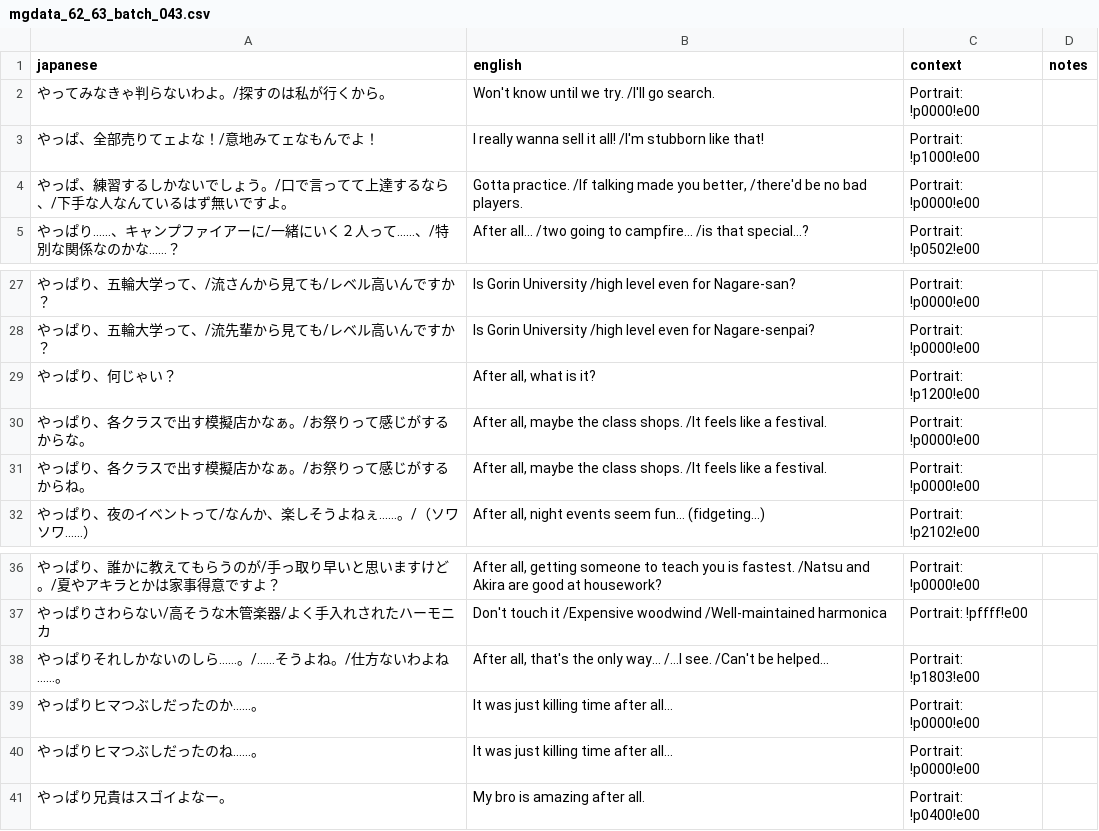
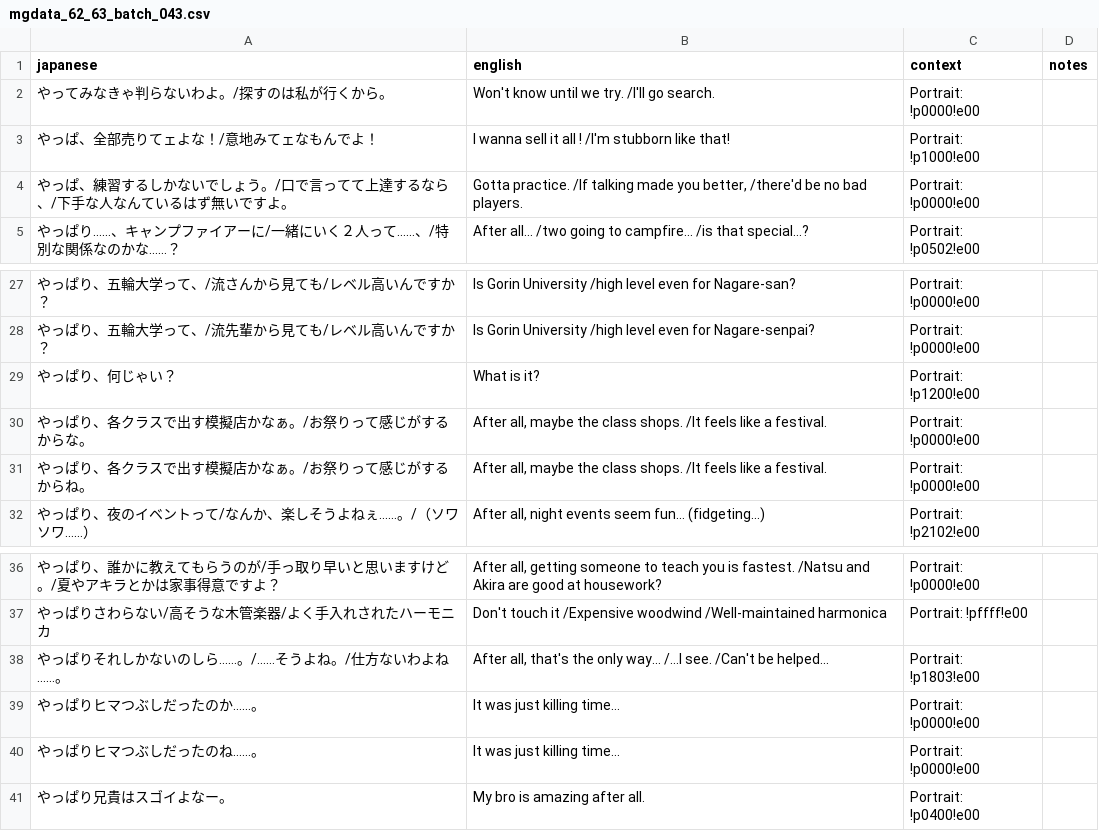
Before and after one commit to billymonks/nekketsu-nikki-eng, a CSV file: translations/mgdata_62_63_batches/mgdata_62_63_batch_043.csv, drawn as a sheet; only a part is shown, gaps mark what is left out.

```diff
--- a/translations/mgdata_62_63_batches/mgdata_62_63_batch_043.csv
+++ b/translations/mgdata_62_63_batches/mgdata_62_63_batch_043.csv
@@ -2,3 +2,3 @@
 "やってみなきゃ判らないわよ。/探すのは私が行くから。","Won't know until we try.  /I'll go search.","Portrait: !p0000!e00",""
-"やっぱ、全部売りてェよな！/意地みてェなもんでよ！","I really wanna sell it all! /I'm stubborn like that!","Portrait: !p1000!e00",""
+"やっぱ、全部売りてェよな！/意地みてェなもんでよ！","I wanna sell it all ! /I'm stubborn like that!","Portrait: !p1000!e00",""
 "やっぱ、練習するしかないでしょう。/口で言ってて上達するなら、/下手な人なんているはず無いですよ。","Gotta practice. /If talking made you better,  /there'd be no bad players.","Portrait: !p0000!e00",""
@@ -28,3 +28,3 @@
 "やっぱり、五輪大学って、/流先輩から見ても/レベル高いんですか？","Is Gorin University /high level even for Nagare-senpai?","Portrait: !p0000!e00",""
-"やっぱり、何じゃい？","After all, what is it?","Portrait: !p1200!e00",""
+"やっぱり、何じゃい？","What is it?","Portrait: !p1200!e00",""
 "やっぱり、各クラスで出す模擬店かなぁ。/お祭りって感じがするからな。","After all, maybe the class shops. /It feels like a festival.","Portrait: !p0000!e00",""
@@ -38,4 +38,4 @@
 "やっぱりそれしかないのしら……。/……そうよね。/仕方ないわよね……。","After all, that's the only way…  /…I see. /Can't be helped...","Portrait: !p1803!e00",""
-"やっぱりヒマつぶしだったのか……。","It was just killing time after all…","Portrait: !p0000!e00",""
-"やっぱりヒマつぶしだったのね……。","It was just killing time after all…","Portrait: !p0000!e00",""
+"やっぱりヒマつぶしだったのか……。","It was just killing time…","Portrait: !p0000!e00",""
+"やっぱりヒマつぶしだったのね……。","It was just killing time…","Portrait: !p0000!e00",""
 "やっぱり兄貴はスゴイよなー。","My bro is amazing after all.","Portrait: !p0400!e00",""
```
Also changed, not shown: translations/mgdata_62_63_batches/mgdata_62_63_batch_038.csv, translations/mgdata_62_63_batches/mgdata_62_63_batch_056.csv, 3 other files.
